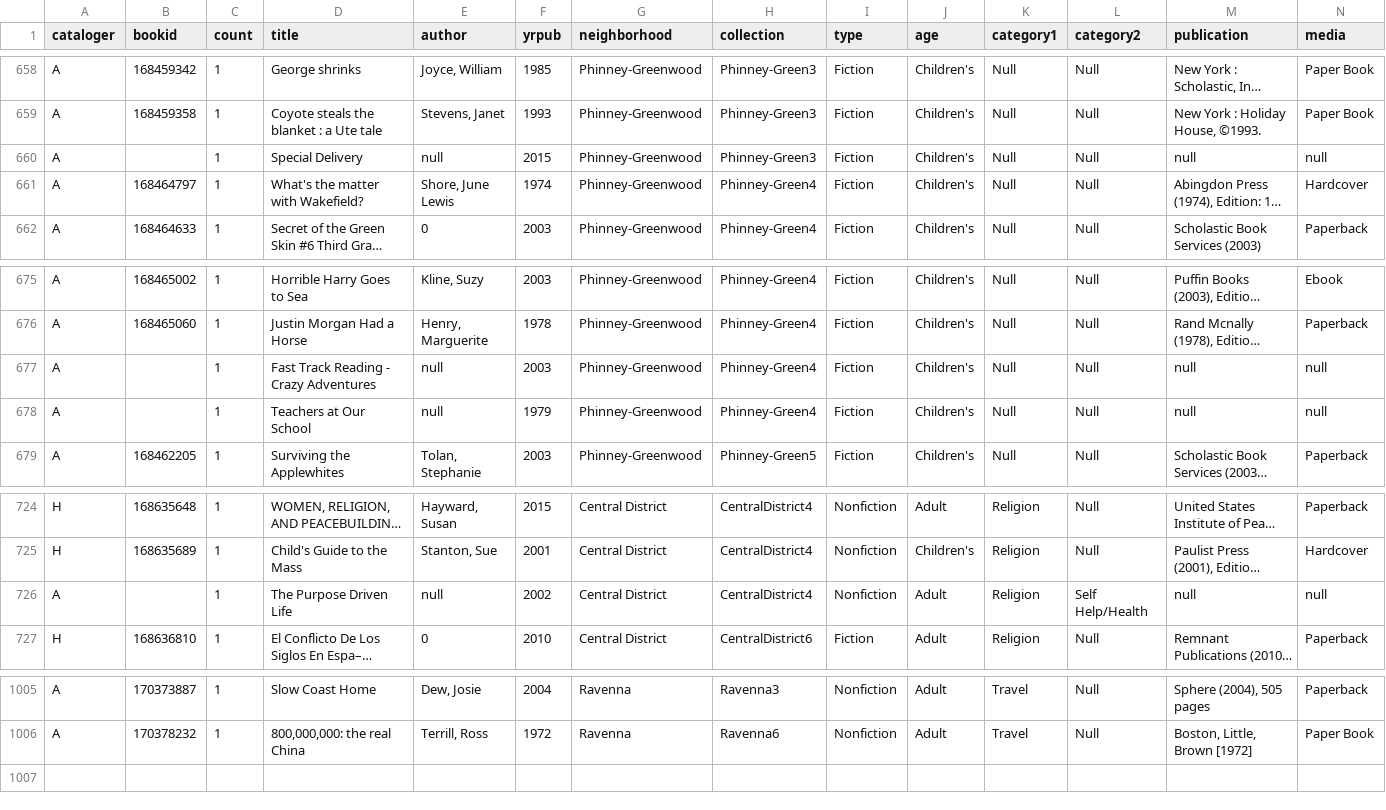
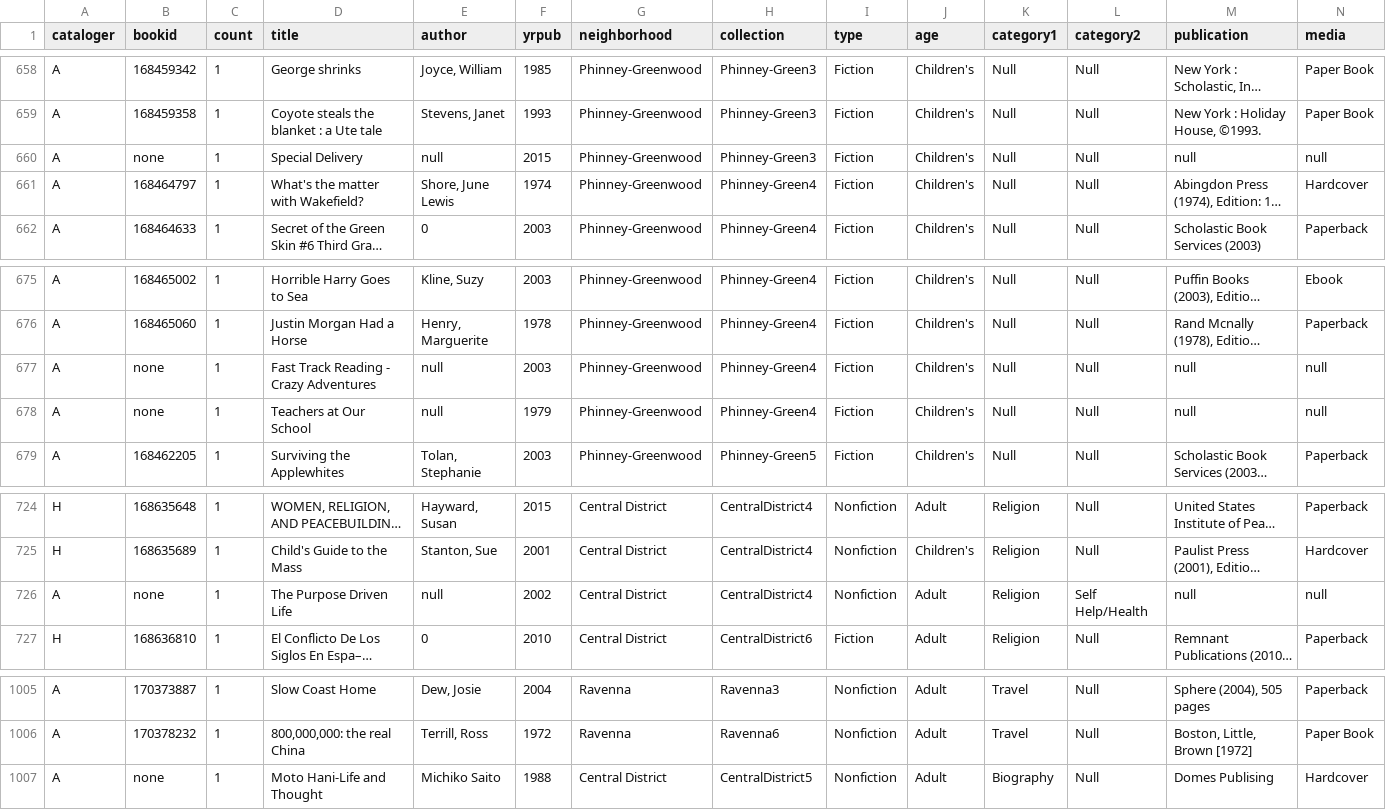
Before and after one commit to amckennafoster/seattle-littlefreelibrary, a CSV file: code/bookData.csv, drawn as a sheet; only a part is shown, gaps mark what is left out; long unchanged cells end in …; rows hold the shown columns only; the diff names each change by its address in the sheet, - before the commit and + after, or states it on an @@ line.

Commit message:
cleaned the data a bit

```diff
--- a/code/bookData.csv
+++ b/code/bookData.csv
-B660 (bookid): (empty)
+B660 (bookid): none
-B677:B678 (bookid): (empty)
+B677:B678 (bookid): none
-B726 (bookid): (empty)
+B726 (bookid): none
+row 1007: A | none | 1 | Moto Hani-Life and Thought | Michiko Saito | 1988 | Central District | CentralDistrict5 | Nonfiction | Adult | Biography | Null | Domes Publising | Hardcover
```
